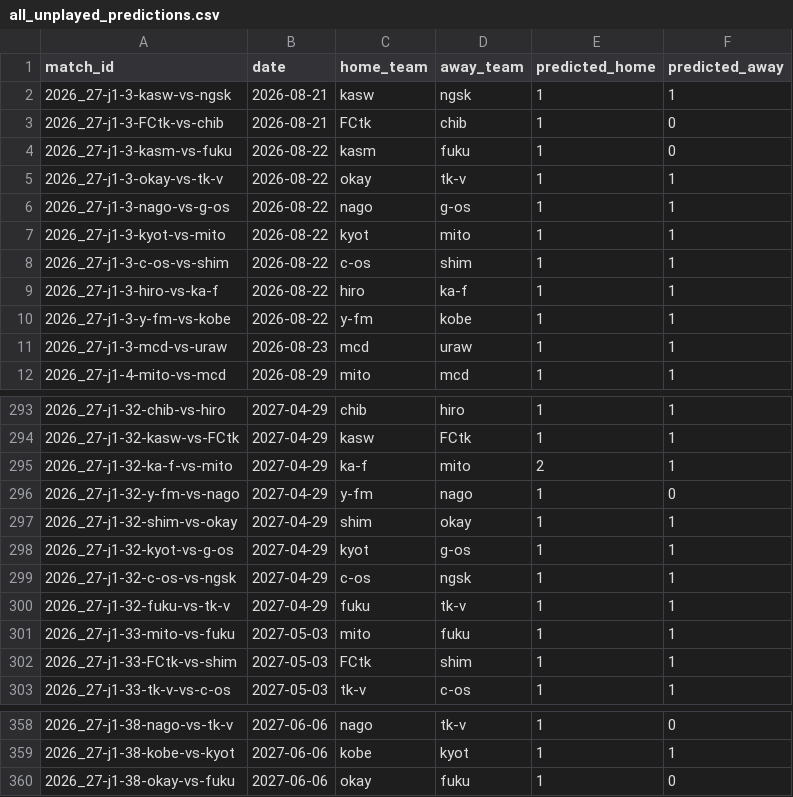
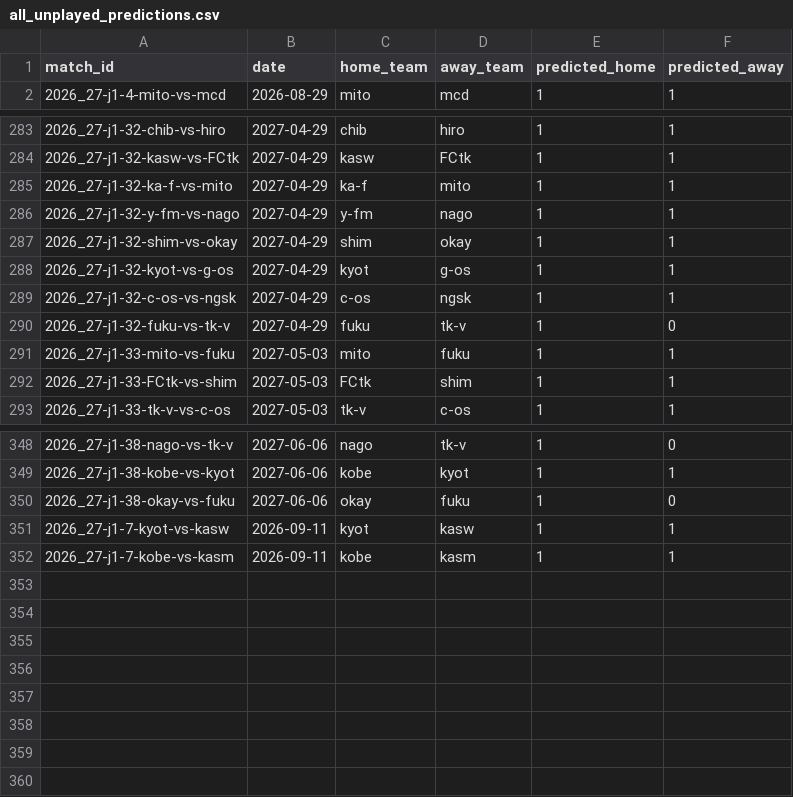
Before and after one commit to akiokuyama/J1League_score_prediction_site, a CSV file: outputs/all_unplayed_predictions.csv, drawn as a sheet; only a part is shown, gaps mark what is left out; the diff covers the shown part only.

```diff
--- a/outputs/all_unplayed_predictions.csv
+++ b/outputs/all_unplayed_predictions.csv
@@ -1,12 +1,2 @@
 match_id,date,home_team,away_team,predicted_home,predicted_away
-2026_27-j1-3-kasw-vs-ngsk,2026-08-21,kasw,ngsk,1,1
-2026_27-j1-3-FCtk-vs-chib,2026-08-21,FCtk,chib,1,0
-2026_27-j1-3-kasm-vs-fuku,2026-08-22,kasm,fuku,1,0
-2026_27-j1-3-okay-vs-tk-v,2026-08-22,okay,tk-v,1,1
-2026_27-j1-3-nago-vs-g-os,2026-08-22,nago,g-os,1,1
-2026_27-j1-3-kyot-vs-mito,2026-08-22,kyot,mito,1,1
-2026_27-j1-3-c-os-vs-shim,2026-08-22,c-os,shim,1,1
-2026_27-j1-3-hiro-vs-ka-f,2026-08-22,hiro,ka-f,1,1
-2026_27-j1-3-y-fm-vs-kobe,2026-08-22,y-fm,kobe,1,1
-2026_27-j1-3-mcd-vs-uraw,2026-08-23,mcd,uraw,1,1
 2026_27-j1-4-mito-vs-mcd,2026-08-29,mito,mcd,1,1
@@ -294,4 +284,4 @@ match_id,date,home_team,away_team,predicted_home,predicted_away
 2026_27-j1-32-kasw-vs-FCtk,2027-04-29,kasw,FCtk,1,1
-2026_27-j1-32-ka-f-vs-mito,2027-04-29,ka-f,mito,2,1
-2026_27-j1-32-y-fm-vs-nago,2027-04-29,y-fm,nago,1,0
+2026_27-j1-32-ka-f-vs-mito,2027-04-29,ka-f,mito,1,1
+2026_27-j1-32-y-fm-vs-nago,2027-04-29,y-fm,nago,1,1
 2026_27-j1-32-shim-vs-okay,2027-04-29,shim,okay,1,1
@@ -299,3 +289,3 @@ match_id,date,home_team,away_team,predicted_home,predicted_away
 2026_27-j1-32-c-os-vs-ngsk,2027-04-29,c-os,ngsk,1,1
-2026_27-j1-32-fuku-vs-tk-v,2027-04-29,fuku,tk-v,1,1
+2026_27-j1-32-fuku-vs-tk-v,2027-04-29,fuku,tk-v,1,0
 2026_27-j1-33-mito-vs-fuku,2027-05-03,mito,fuku,1,1
@@ -360 +350,3 @@ match_id,date,home_team,away_team,predicted_home,predicted_away
 2026_27-j1-38-okay-vs-fuku,2027-06-06,okay,fuku,1,0
+2026_27-j1-7-kyot-vs-kasw,2026-09-11,kyot,kasw,1,1
+2026_27-j1-7-kobe-vs-kasm,2026-09-11,kobe,kasm,1,1
```
Also changed, not shown: 23 edited cells elsewhere in this file, Data/features/match_features_2026_27_j1.csv, Data/processed/matches_2026_27_j1_clean.csv, 30 other files.
